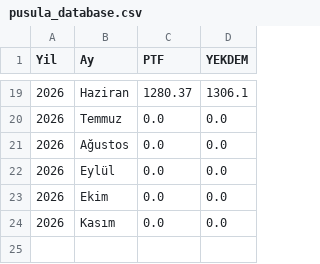
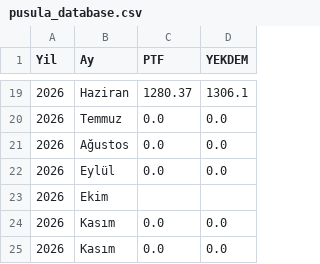
Before and after one commit to canberkuner/cnrenerjipusula, a CSV file: pusula_database.csv, drawn as a sheet; only a part is shown, gaps mark what is left out.

Commit message:
Update pusula_database.csv

```diff
--- a/pusula_database.csv
+++ b/pusula_database.csv
@@ -22,3 +22,4 @@ Yil,Ay,PTF,YEKDEM
 2026,Eylül,0.0,0.0
-2026,Ekim,0.0,0.0
+2026,Ekim,,
+2026,Kasım,0.0,0.0
 2026,Kasım,0.0,0.0
```
